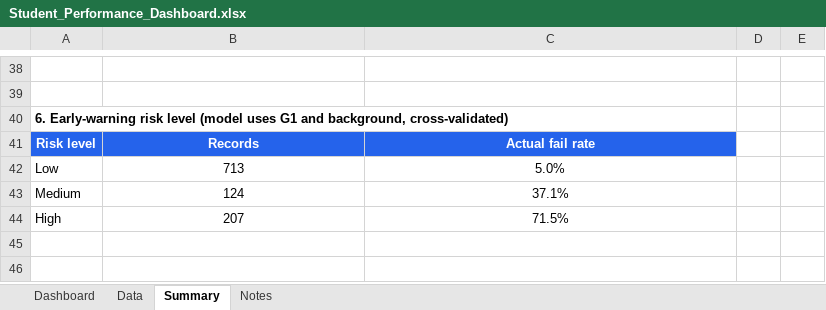
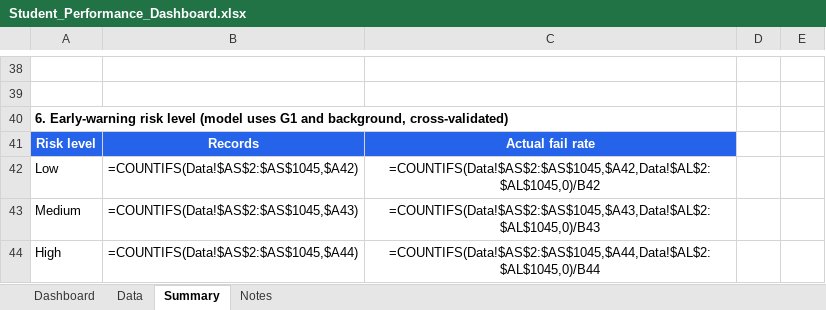
Before and after one commit to RamyaVengadesan/student-performance-analytics, an Excel workbook: excel/Student_Performance_Dashboard.xlsx, sheet Summary, drawn as a sheet; only a part is shown, gaps mark what is left out; values as stored, in another font and other column widths than the file's, no borders; formulas without a stored value are shown as written; the diff covers the shown part only; the diff names each change by its address in the sheet, - before the commit and + after, or states it on an @@ line.

```diff
--- a/excel/Student_Performance_Dashboard.xlsx (sheet Summary)
+++ b/excel/Student_Performance_Dashboard.xlsx (sheet Summary)
-B42: 713
+B42: =COUNTIFS(Data!$AS$2:$AS$1045,$A42)
-C42: 5.0%
+C42: =COUNTIFS(Data!$AS$2:$AS$1045,$A42,Data!$AL$2:$AL$1045,0)/B42
-B43: 124
+B43: =COUNTIFS(Data!$AS$2:$AS$1045,$A43)
-C43: 37.1%
+C43: =COUNTIFS(Data!$AS$2:$AS$1045,$A43,Data!$AL$2:$AL$1045,0)/B43
-B44: 207
+B44: =COUNTIFS(Data!$AS$2:$AS$1045,$A44)
-C44: 71.5%
+C44: =COUNTIFS(Data!$AS$2:$AS$1045,$A44,Data!$AL$2:$AL$1045,0)/B44
```
Also changed, not shown: 16 added rows and 16 removed rows elsewhere in this sheet, sheet Dashboard, charts or pictures, 18 other files.
